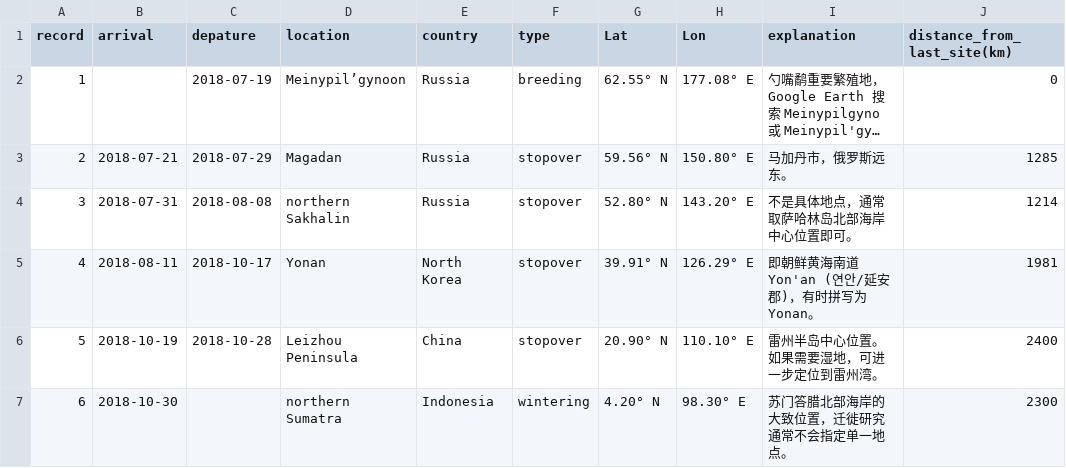
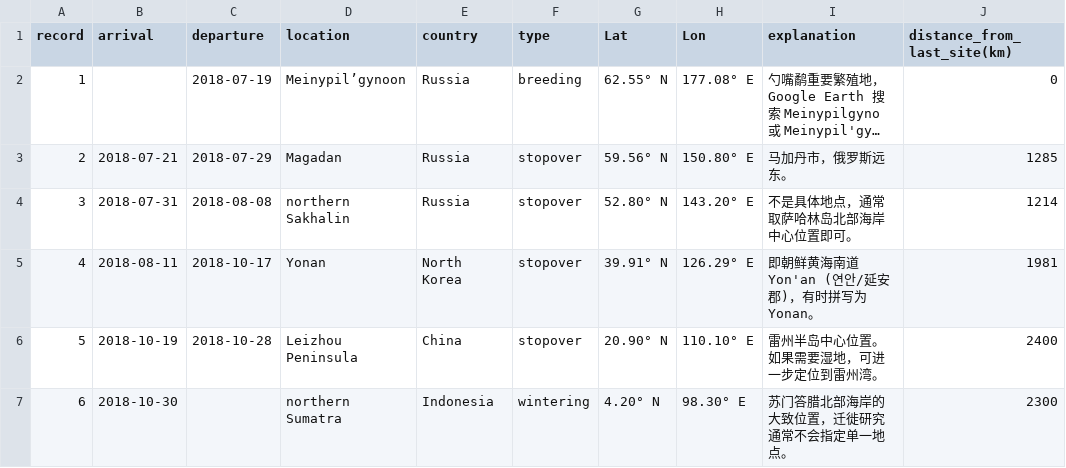
Before and after one commit to sailorviz/spoon-billed-sandpiper, a CSV file: public/data/KS18827_migration.csv, drawn as a sheet; only a part is shown; long unchanged cells end in …; the diff names each change by its address in the sheet, - before the commit and + after, or states it on an @@ line.

Commit message:
migration初版完成

```diff
--- a/public/data/KS18827_migration.csv
+++ b/public/data/KS18827_migration.csv
-C1: depature
+C1: departure
```
Also changed, not shown: public/data/orangeK9_migration.csv, 27 other files.
